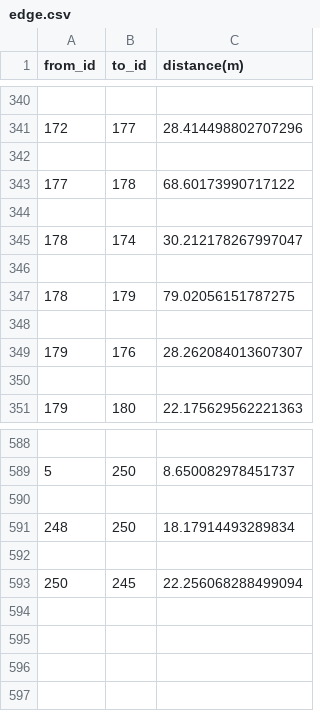
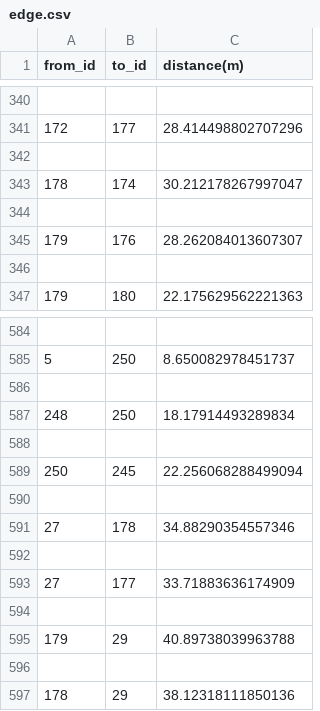
Before and after one commit to BUPT-DSDesign/Student_Management_System, a CSV file: server/resources/edge.csv, drawn as a sheet; only a part is shown, gaps mark what is left out.

Commit message:
修正了地图

```diff
--- a/server/resources/edge.csv
+++ b/server/resources/edge.csv
@@ -342,7 +342,3 @@ from_id,to_id,distance(m)
 
-177,178,68.60173990717122
-
 178,174,30.212178267997047
-
-178,179,79.02056151787275
 
@@ -593 +589,9 @@ from_id,to_id,distance(m)
 250,245,22.256068288499094
+
+27,178,34.88290354557346
+
+27,177,33.71883636174909
+
+179,29,40.89738039963788
+
+178,29,38.12318111850136
```
